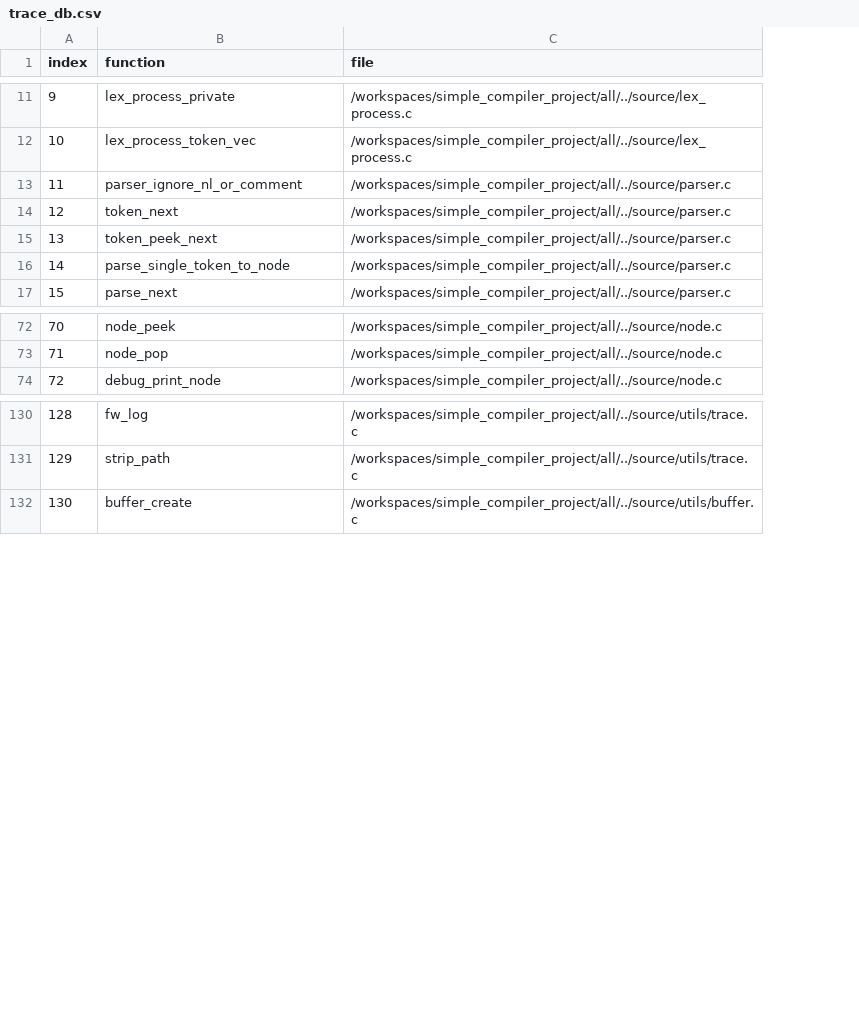
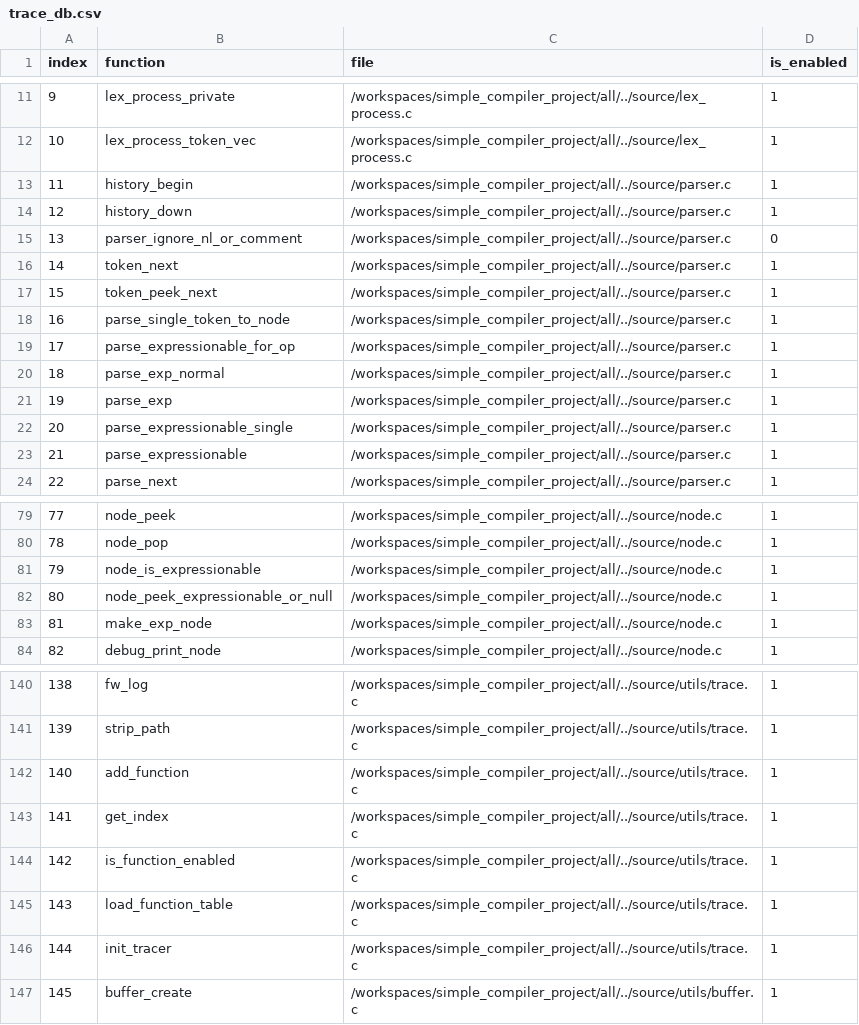
Before and after one commit to LevyMatan/simple_compiler_project, a CSV file: trace_db.csv, drawn as a sheet; only a part is shown, gaps mark what is left out; addresses are those after the commit; the diff covers the shown part only; the diff names each change by its address in the sheet, - before the commit and + after, or states it on an @@ line.

Commit message:
Add trace functionality and update enum dictionaries

```diff
--- a/trace_db.csv
+++ b/trace_db.csv
+column D (is_enabled), rows 11-12: 1 | 1; rows 15-18: 0 | 1 | 1 | 1; row 24: 1; rows 79-80: 1 | 1; row 84: 1; rows 140-141: 1 | 1; row 147: 1
+row 13: 11 | history_begin | /workspaces/simple_compiler_project/all/../source/parser.c | 1
+row 14: 12 | history_down | /workspaces/simple_compiler_project/all/../source/parser.c | 1
@@ column A (index) renumbered from row 15 down @@
+row 19: 17 | parse_expressionable_for_op | /workspaces/simple_compiler_project/all/../source/parser.c | 1
+row 20: 18 | parse_exp_normal | /workspaces/simple_compiler_project/all/../source/parser.c | 1
+row 21: 19 | parse_exp | /workspaces/simple_compiler_project/all/../source/parser.c | 1
+row 22: 20 | parse_expressionable_single | /workspaces/simple_compiler_project/all/../source/parser.c | 1
+row 23: 21 | parse_expressionable | /workspaces/simple_compiler_project/all/../source/parser.c | 1
+row 81: 79 | node_is_expressionable | /workspaces/simple_compiler_project/all/../source/node.c | 1
+row 82: 80 | node_peek_expressionable_or_null | /workspaces/simple_compiler_project/all/../source/node.c | 1
+row 83: 81 | make_exp_node | /workspaces/simple_compiler_project/all/../source/node.c | 1
+row 142: 140 | add_function | /workspaces/simple_compiler_project/all/../source/utils/trace.c | 1
+row 143: 141 | get_index | /workspaces/simple_compiler_project/all/../source/utils/trace.c | 1
+row 144: 142 | is_function_enabled | /workspaces/simple_compiler_project/all/../source/utils/trace.c | 1
+row 145: 143 | load_function_table | /workspaces/simple_compiler_project/all/../source/utils/trace.c | 1
+row 146: 144 | init_tracer | /workspaces/simple_compiler_project/all/../source/utils/trace.c | 1
```
Also changed, not shown: 2 added rows elsewhere in this file, 7 other files.
